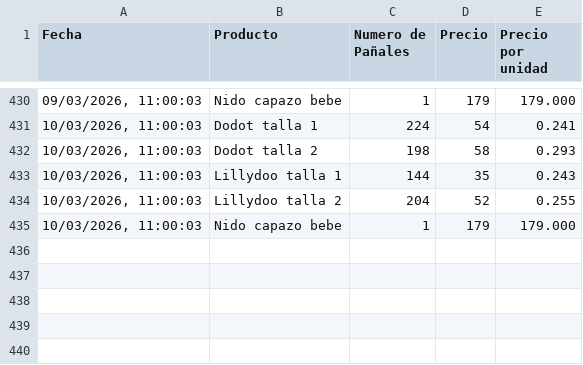
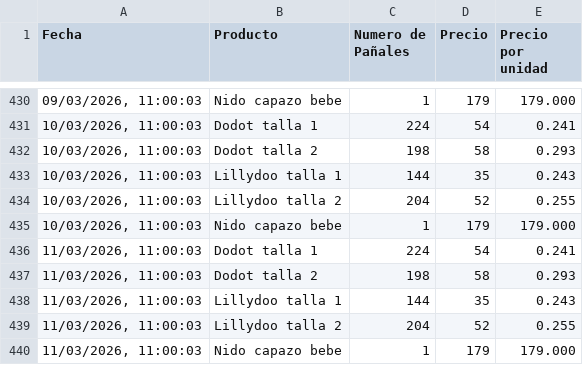
Before and after one commit to AlexanderLab/diaper-ninja, a CSV file: frontend/public/diapers.csv, drawn as a sheet; only a part is shown, gaps mark what is left out; the diff names each change by its address in the sheet, - before the commit and + after, or states it on an @@ line.

Commit message:
Update diaper prices - 11/03/2026 11:00:19,01

```diff
--- a/frontend/public/diapers.csv
+++ b/frontend/public/diapers.csv
+row 436: 11/03/2026, 11:00:03 | Dodot talla 1 | 224 | 54 | 0.241
+row 437: 11/03/2026, 11:00:03 | Dodot talla 2 | 198 | 58 | 0.293
+row 438: 11/03/2026, 11:00:03 | Lillydoo talla 1 | 144 | 35 | 0.243
+row 439: 11/03/2026, 11:00:03 | Lillydoo talla 2 | 204 | 52 | 0.255
+row 440: 11/03/2026, 11:00:03 | Nido capazo bebe | 1 | 179 | 179.000
```
